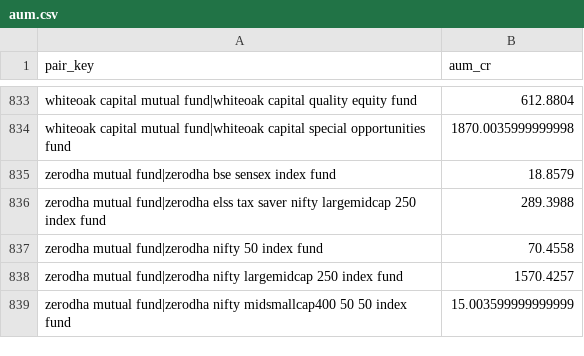
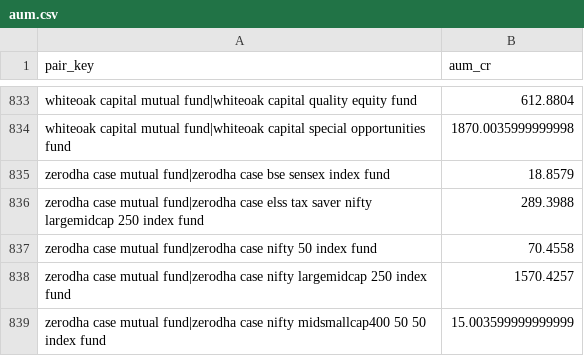
Before and after one commit to aeternawealth/aeterna-mf-engine, a CSV file: data/manual/aum.csv, drawn as a sheet; only a part is shown, gaps mark what is left out.

```diff
--- a/data/manual/aum.csv
+++ b/data/manual/aum.csv
@@ -834,6 +834,6 @@ whiteoak capital mutual fund|whiteoak capital quality equity fund,612.8804
 whiteoak capital mutual fund|whiteoak capital special opportunities fund,1870.0035999999998
-zerodha mutual fund|zerodha bse sensex index fund,18.8579
-zerodha mutual fund|zerodha elss tax saver nifty largemidcap 250 index fund,289.3988
-zerodha mutual fund|zerodha nifty 50 index fund,70.4558
-zerodha mutual fund|zerodha nifty largemidcap 250 index fund,1570.4257
-zerodha mutual fund|zerodha nifty midsmallcap400 50 50 index fund,15.003599999999999
+zerodha case mutual fund|zerodha case bse sensex index fund,18.8579
+zerodha case mutual fund|zerodha case elss tax saver nifty largemidcap 250 index fund,289.3988
+zerodha case mutual fund|zerodha case nifty 50 index fund,70.4558
+zerodha case mutual fund|zerodha case nifty largemidcap 250 index fund,1570.4257
+zerodha case mutual fund|zerodha case nifty midsmallcap400 50 50 index fund,15.003599999999999
```
Also changed, not shown: data/holdings/2026-09/_download_log.csv, data/manual/ter.csv, 19 other files.
